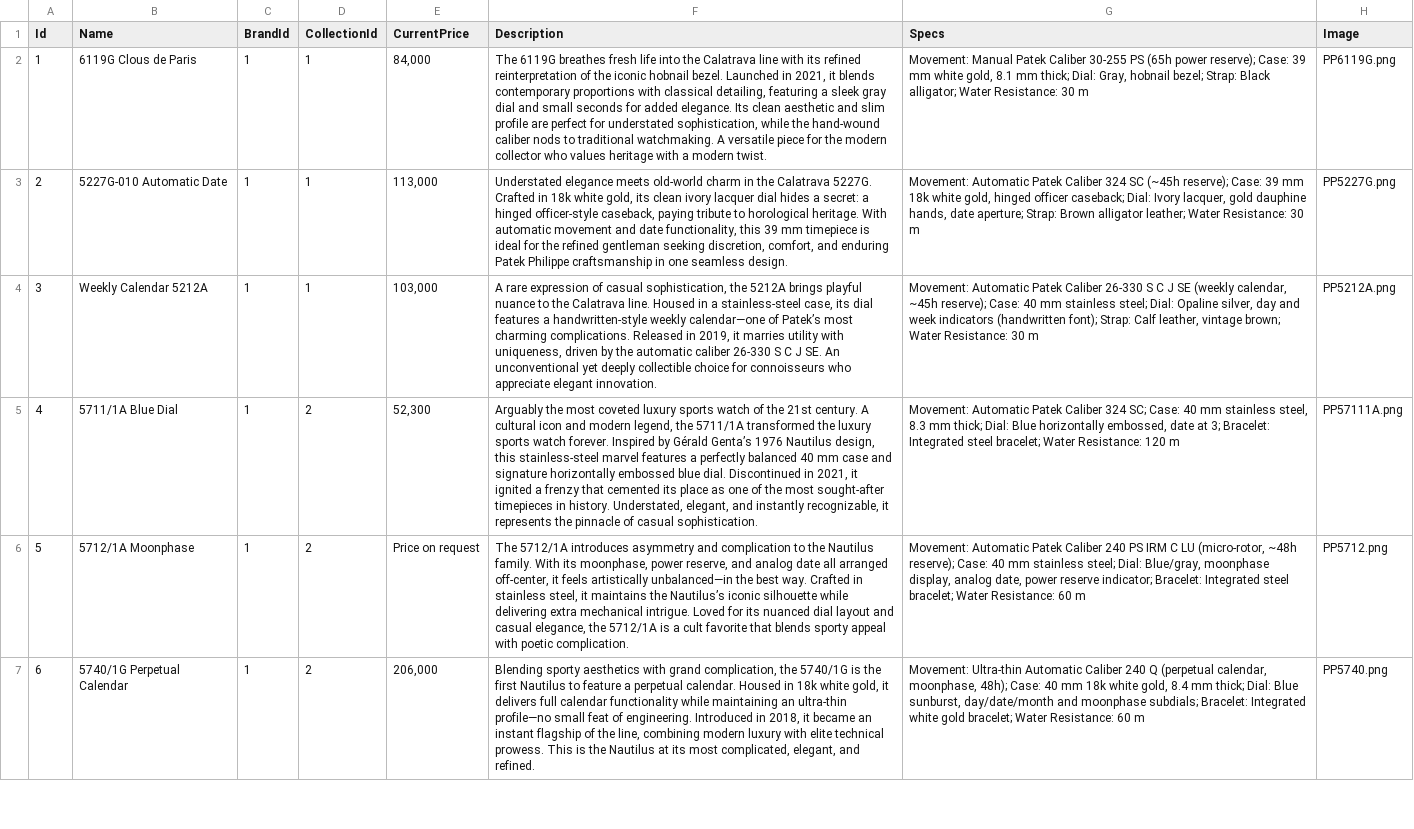
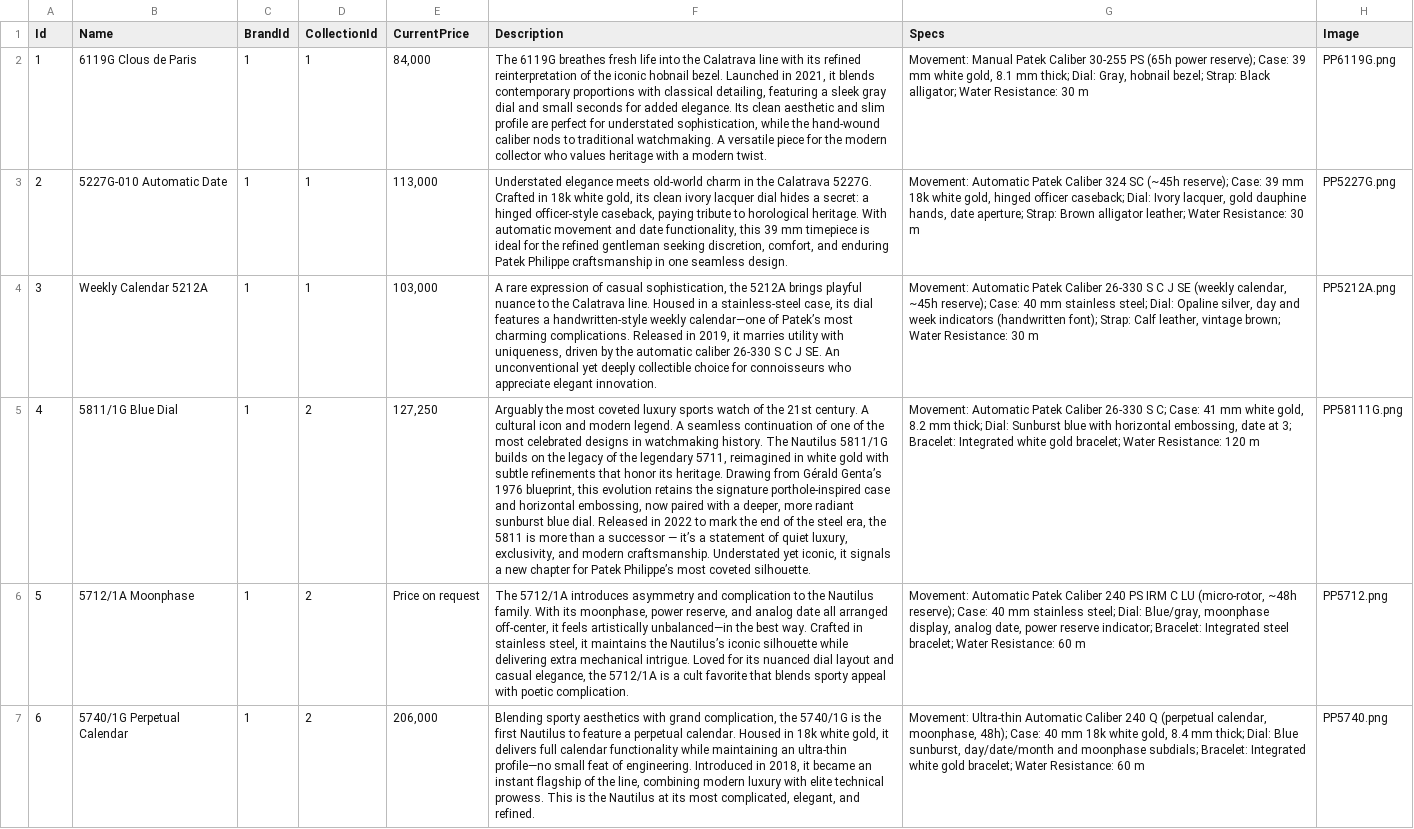
Before and after one commit to hoanganhismeee/Tourbillon, a CSV file: backend/Data/watches.csv, drawn as a sheet; only a part is shown; the diff names each change by its address in the sheet, - before the commit and + after, or states it on an @@ line.

```diff
--- a/backend/Data/watches.csv
+++ b/backend/Data/watches.csv
-B5 (Name): 5711/1A Blue Dial
+B5 (Name): 5811/1G Blue Dial
-E5 (CurrentPrice): 52,300
+E5 (CurrentPrice): 127,250
-F5 (Description): …and modern legend, the 5711/1A transformed the luxury sports watch forever. Inspired by Gérald Genta’s 1976 Nautilus design, this stainless-steel marvel features a perfectly balanced 40 mm case and signature horizontally embossed blue dial. Discontinued in 2021, it ignited a frenzy that cemented its place as one of the most sought-after timepieces in history. Understated, elegant, and instantly recognizable, it represents the pinnacle of casual sophistication.
+F5 (Description): …and modern legend. A seamless continuation of one of the most celebrated designs in watchmaking history. The Nautilus 5811/1G builds on the legacy of the legendary 5711, reimagined in white gold with subtle refinements that honor its heritage. Drawing from Gérald Genta’s 1976 blueprint, this evolution retains the signature porthole-inspired case and horizontal embossing, now paired with a deeper, more radiant sunburst blue dial. Released in 2022 to mark the end of the steel era, the 5811 is more than a successor — it’s a statement of quiet luxury, exclusivity, and modern craftsmanship. Understated yet iconic, it signals a new chapter for Patek Philippe’s most coveted silhouette.
-G5 (Specs): …Patek Caliber 324 SC; Case: 40 mm stainless steel, 8.3 mm thick; Dial: Blue horizontally embossed, date at 3; Bracelet: Integrated steel bracelet; Water…
+G5 (Specs): …Patek Caliber 26‑330 S C; Case: 41 mm white gold, 8.2 mm thick; Dial: Sunburst blue with horizontal embossing, date at 3; Bracelet: Integrated white gold bracelet; Water…
-H5 (Image): PP57111A.png
+H5 (Image): PP58111G.png
```
Also changed, not shown: 4 other files.
